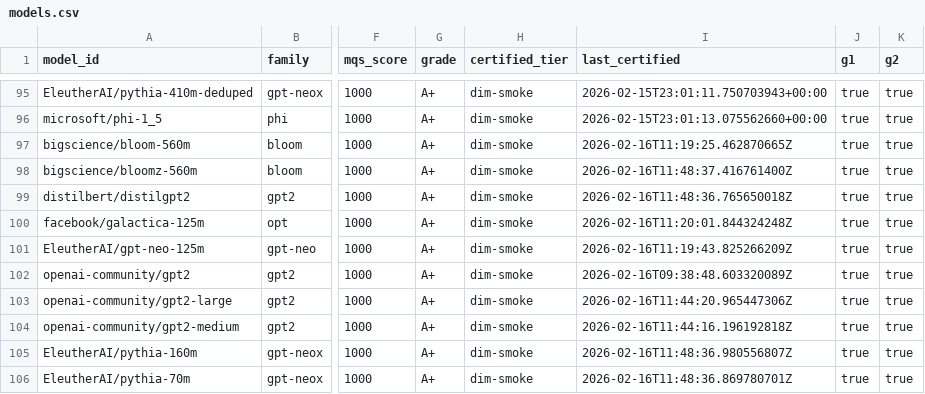
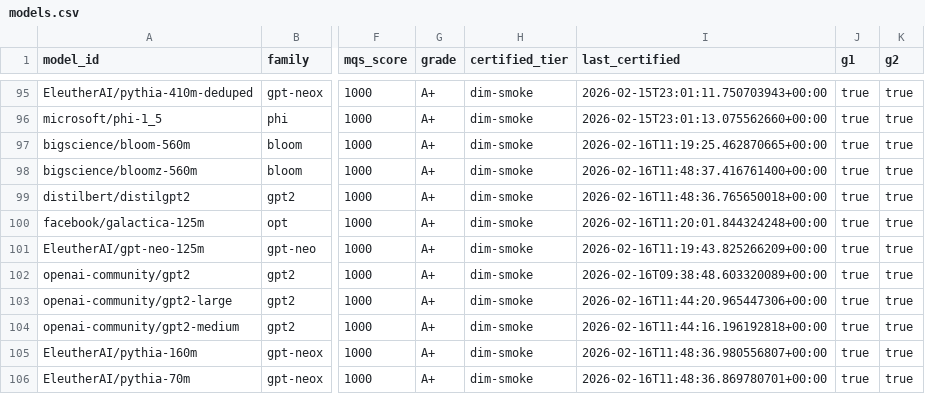
Before and after one commit to paiml/apr-model-qa-playbook, a CSV file: docs/certifications/models.csv, drawn as a sheet; only a part is shown, gaps mark what is left out; the diff covers the shown part only; the diff names each change by its address in the sheet, - before the commit and + after, or states it on an @@ line.

```diff
--- a/docs/certifications/models.csv
+++ b/docs/certifications/models.csv
-I97 (last_certified): 2026-02-16T11:19:25.462870665Z
+I97 (last_certified): 2026-02-16T11:19:25.462870665+00:00
-I98 (last_certified): 2026-02-16T11:48:37.416761400Z
+I98 (last_certified): 2026-02-16T11:48:37.416761400+00:00
-I99 (last_certified): 2026-02-16T11:48:36.765650018Z
+I99 (last_certified): 2026-02-16T11:48:36.765650018+00:00
-I100 (last_certified): 2026-02-16T11:20:01.844324248Z
+I100 (last_certified): 2026-02-16T11:20:01.844324248+00:00
-I101 (last_certified): 2026-02-16T11:19:43.825266209Z
+I101 (last_certified): 2026-02-16T11:19:43.825266209+00:00
-I102 (last_certified): 2026-02-16T09:38:48.603320089Z
+I102 (last_certified): 2026-02-16T09:38:48.603320089+00:00
-I103 (last_certified): 2026-02-16T11:44:20.965447306Z
+I103 (last_certified): 2026-02-16T11:44:20.965447306+00:00
-I104 (last_certified): 2026-02-16T11:44:16.196192818Z
+I104 (last_certified): 2026-02-16T11:44:16.196192818+00:00
-I105 (last_certified): 2026-02-16T11:48:36.980556807Z
+I105 (last_certified): 2026-02-16T11:48:36.980556807+00:00
-I106 (last_certified): 2026-02-16T11:48:36.869780701Z
+I106 (last_certified): 2026-02-16T11:48:36.869780701+00:00
```
Also changed, not shown: 4 added rows and 5 edited cells elsewhere in this file, 11 other files.
